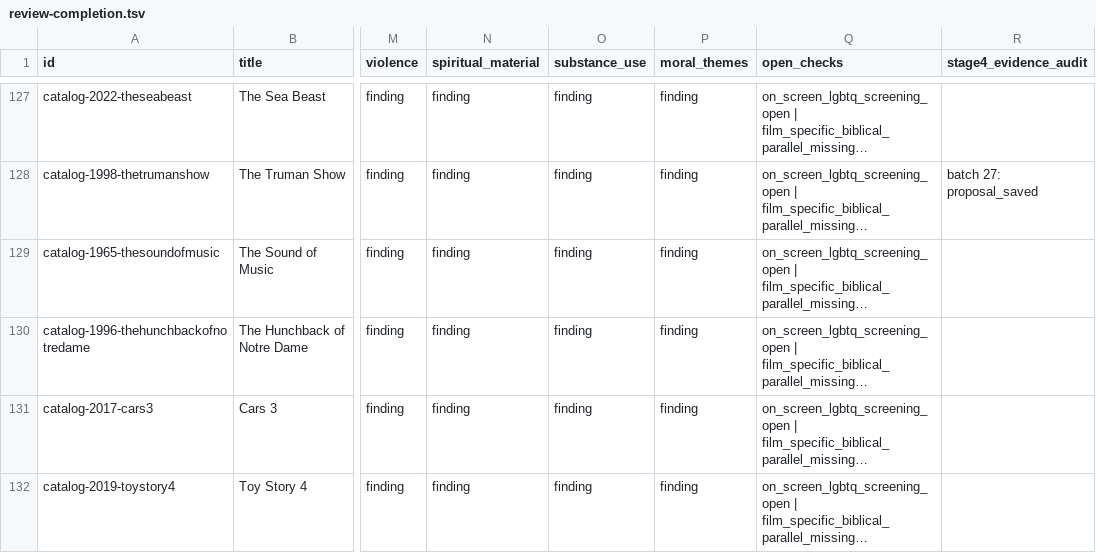
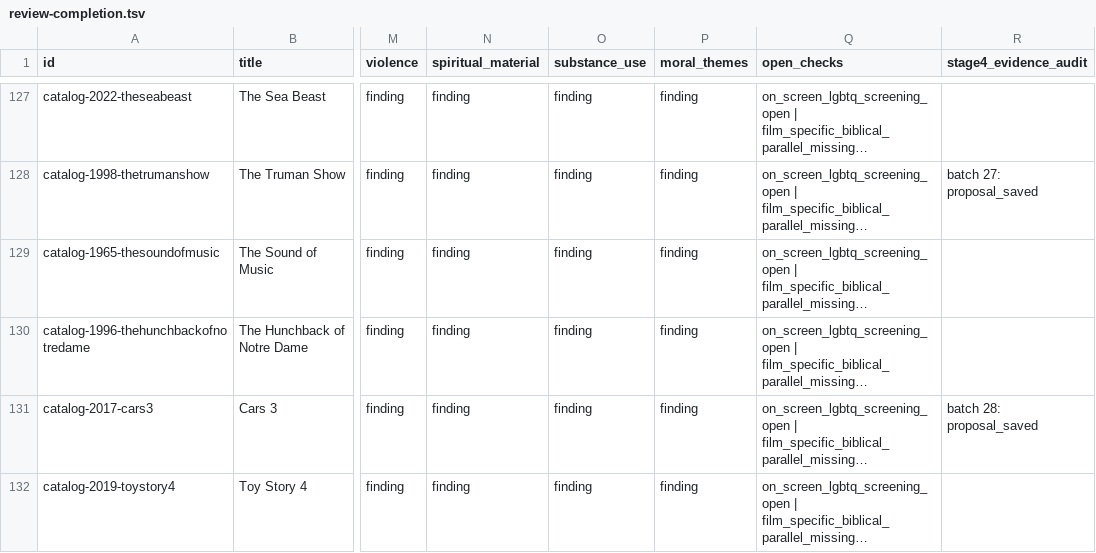
Before and after one commit to stavrosibrahim10-lab/coptic-orthodox-movie-reviews, a TSV file: editorial/review-completion.tsv, drawn as a sheet; only a part is shown, gaps mark what is left out; long unchanged cells end in …; the diff covers the shown part only; the diff names each change by its address in the sheet, - before the commit and + after, or states it on an @@ line.

Commit message:
Regenerate catalog ledger with batch 28 evidence

```diff
--- a/editorial/review-completion.tsv
+++ b/editorial/review-completion.tsv
-R131 (stage4_evidence_audit): (empty)
+R131 (stage4_evidence_audit): batch 28: proposal_saved
```
Also changed, not shown: 27 edited cells elsewhere in this file.
